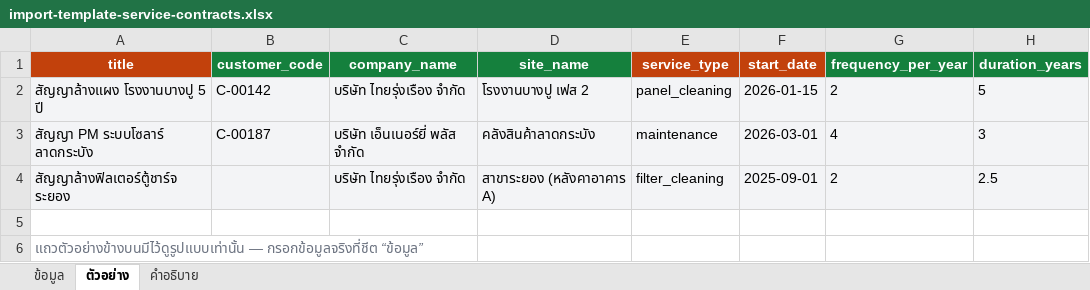
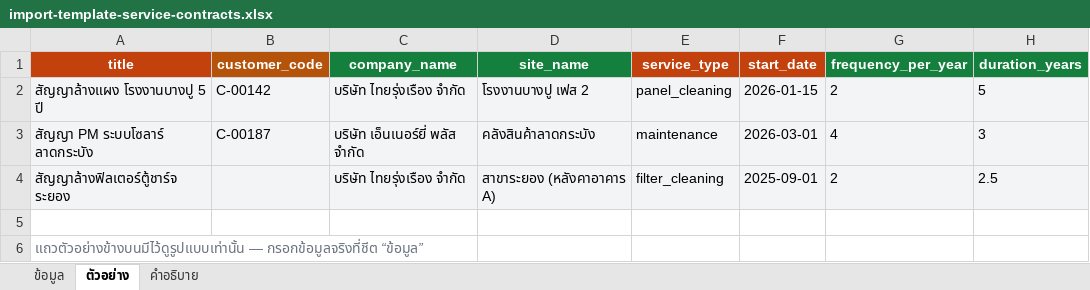
Before and after one commit to loobkaze-source/unigreen-crm, an Excel workbook: import-templates/import-template-service-contracts.xlsx, sheet ตัวอย่าง, drawn as a sheet; only a part is shown; values as stored, in another font and other column widths than the file's, no borders; the diff names each change by its address in the sheet, - before the commit and + after, or states it on an @@ line.

```diff
--- a/import-templates/import-template-service-contracts.xlsx (sheet ตัวอย่าง)
+++ b/import-templates/import-template-service-contracts.xlsx (sheet ตัวอย่าง)
-B1 fill: #15803D
+B1 fill: #B45309
```
Also changed, not shown: sheet คำอธิบาย, sheet ข้อมูล, import-templates/import-template-assets.xlsx, import-templates/import-template-sites.xlsx, 4 other files.
